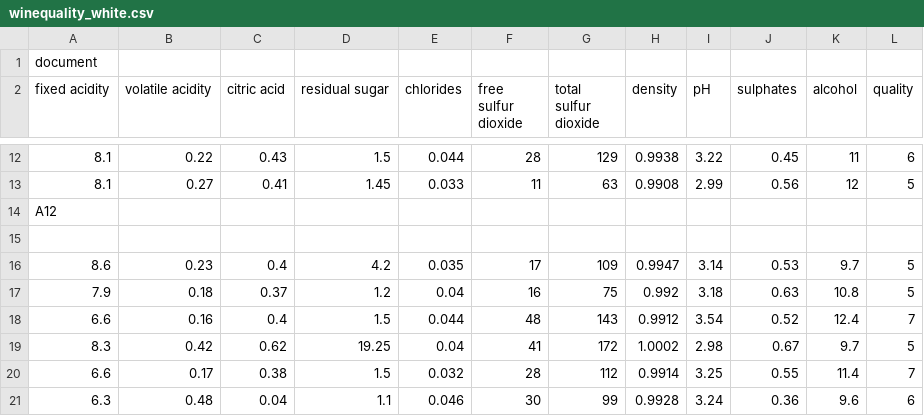
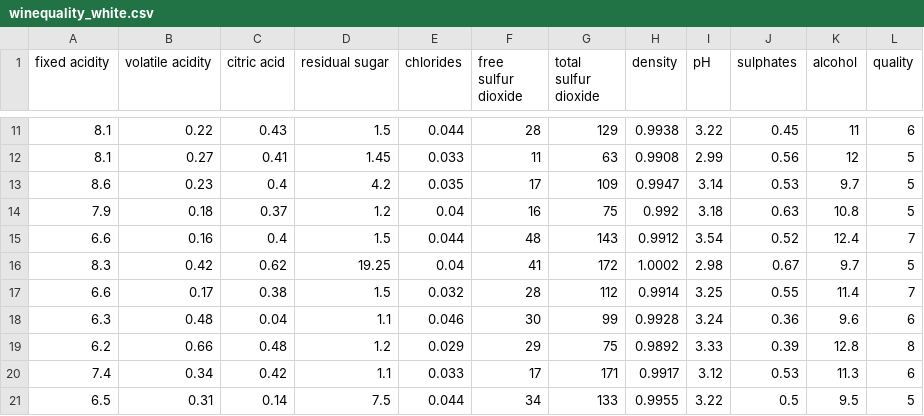
Before and after one commit to kerinb/CS4404-Machine-Learning-Assignment-3, a CSV file: winequality_white.csv (was cs4404_assignment3/winequality_white.csv), drawn as a sheet; only a part is shown, gaps mark what is left out; the shorter side is filled out with more unchanged rows.

```diff
--- a/cs4404_assignment3/winequality_white.csv
+++ b/winequality_white.csv
@@ -1,2 +1 @@
- document
 fixed acidity;"volatile acidity";"citric acid";"residual sugar";"chlorides";"free sulfur dioxide";"total sulfur dioxide";"density";"pH";"sulphates";"alcohol";"quality"
@@ -13,4 +12,2 @@ fixed acidity;"volatile acidity";"citric acid";"residual sugar";"chlorides";"fre
 8.1;0.27;0.41;1.45;0.033;11;63;0.9908;2.99;0.56;12;5
-A12
-
 8.6;0.23;0.4;4.2;0.035;17;109;0.9947;3.14;0.53;9.7;5
```
Also changed, not shown: 11 other files.
